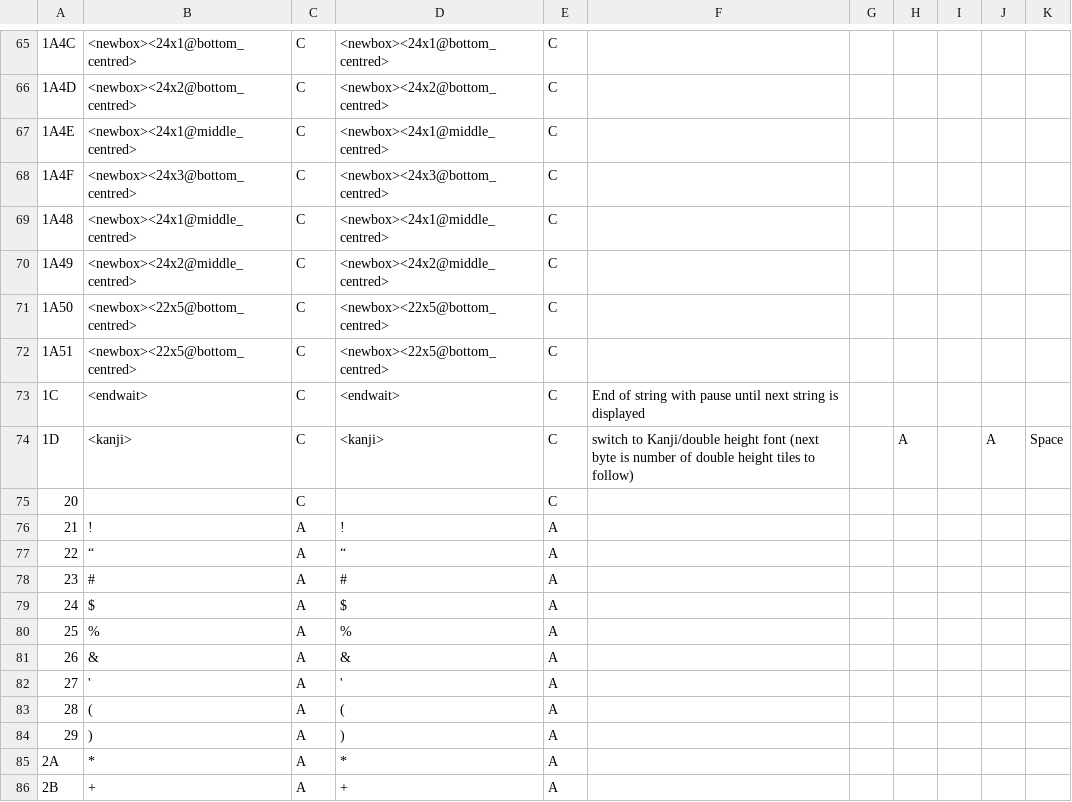
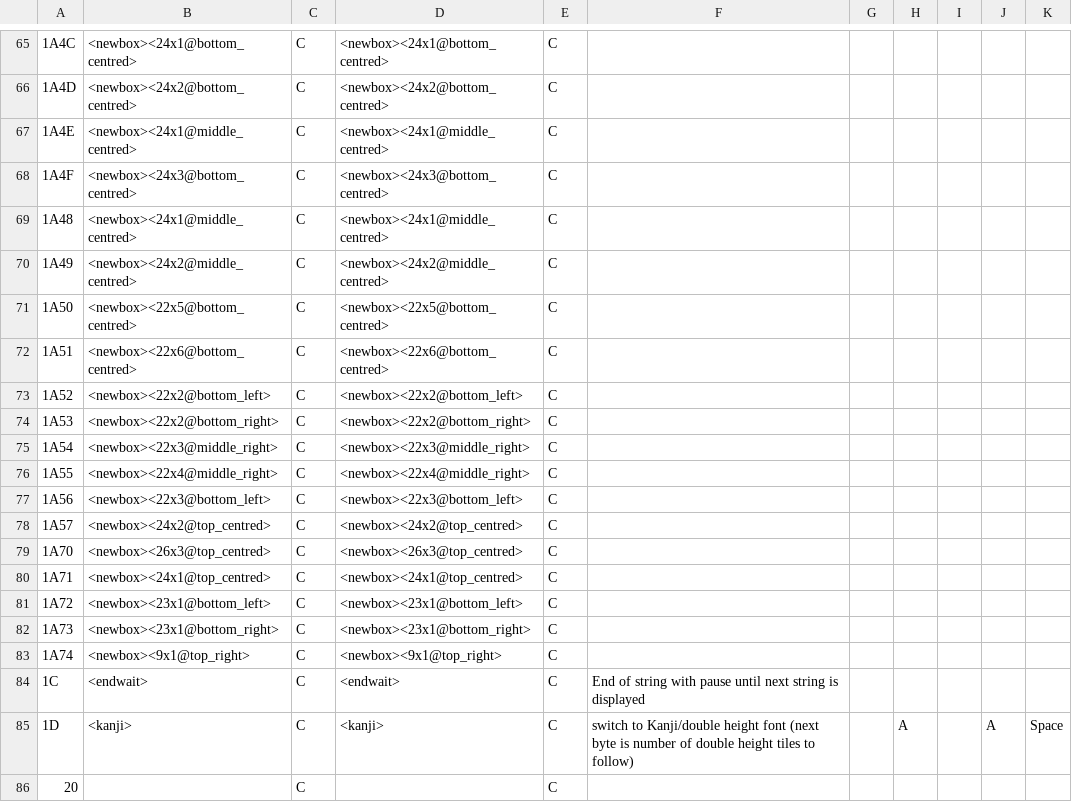
Before and after one commit to megatron-uk/cyberknight-pce, a CSV file: CyberKnightTranslation.csv, drawn as a sheet; only a part is shown, gaps mark what is left out; the shorter side is filled out with more unchanged rows.

```diff
--- a/CyberKnightTranslation.csv
+++ b/CyberKnightTranslation.csv
@@ -71,3 +71,14 @@
 "1A50"	"<newbox><22x5@bottom_centred>"	"C"	"<newbox><22x5@bottom_centred>"	"C"
-"1A51"	"<newbox><22x5@bottom_centred>"	"C"	"<newbox><22x5@bottom_centred>"	"C"
+"1A51"	"<newbox><22x6@bottom_centred>"	"C"	"<newbox><22x6@bottom_centred>"	"C"
+"1A52"	"<newbox><22x2@bottom_left>"	"C"	"<newbox><22x2@bottom_left>"	"C"
+"1A53"	"<newbox><22x2@bottom_right>"	"C"	"<newbox><22x2@bottom_right>"	"C"
+"1A54"	"<newbox><22x3@middle_right>"	"C"	"<newbox><22x3@middle_right>"	"C"
+"1A55"	"<newbox><22x4@middle_right>"	"C"	"<newbox><22x4@middle_right>"	"C"
+"1A56"	"<newbox><22x3@bottom_left>"	"C"	"<newbox><22x3@bottom_left>"	"C"
+"1A57"	"<newbox><24x2@top_centred>"	"C"	"<newbox><24x2@top_centred>"	"C"
+"1A70"	"<newbox><26x3@top_centred>"	"C"	"<newbox><26x3@top_centred>"	"C"
+"1A71"	"<newbox><24x1@top_centred>"	"C"	"<newbox><24x1@top_centred>"	"C"
+"1A72"	"<newbox><23x1@bottom_left>"	"C"	"<newbox><23x1@bottom_left>"	"C"
+"1A73"	"<newbox><23x1@bottom_right>"	"C"	"<newbox><23x1@bottom_right>"	"C"
+"1A74"	"<newbox><9x1@top_right>"	"C"	"<newbox><9x1@top_right>"	"C"
 "1C"	"<endwait>"	"C"	"<endwait>"	"C"	"End of string with pause until next string is displayed"					
```
Also changed, not shown: 2 other files.
